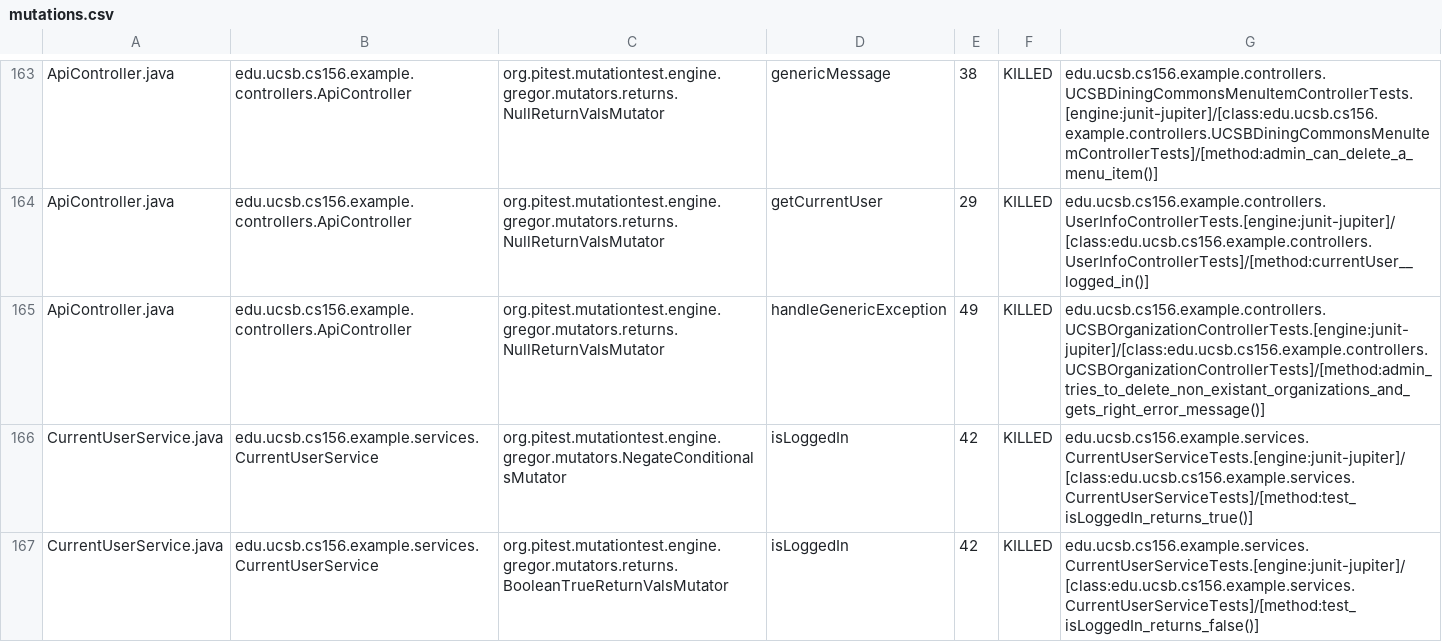
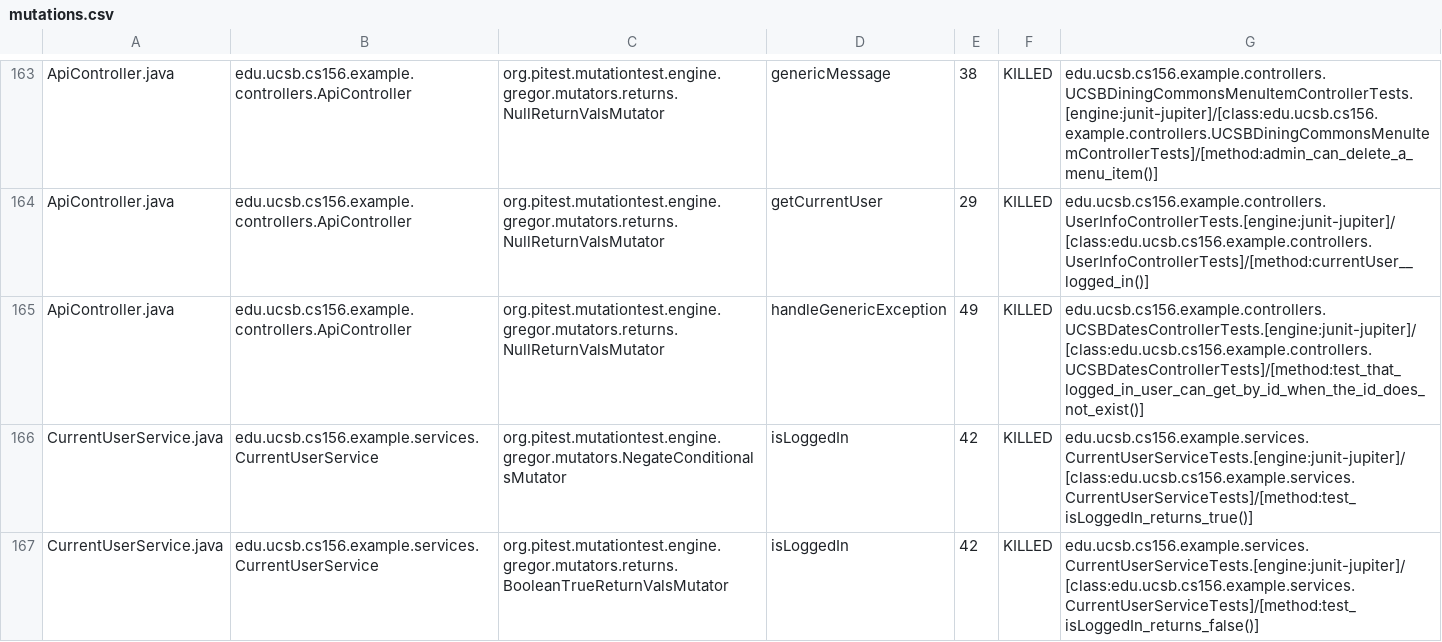
Before and after one commit to ucsb-cs156-f24/team02-f24-16, a CSV file: prs/140/pitest/mutations.csv, drawn as a sheet; only a part is shown, gaps mark what is left out.

Commit message:
Deploying to gh-pages from @ ucsb-cs156-f24/team02-f24-16@36ae22eba13a9e6518b02b024de266b429de2116 🚀

```diff
--- a/prs/140/pitest/mutations.csv
+++ b/prs/140/pitest/mutations.csv
@@ -164,3 +164,3 @@ ApiController.java,edu.ucsb.cs156.example.controllers.ApiController,org.pitest.m
 ApiController.java,edu.ucsb.cs156.example.controllers.ApiController,org.pitest.mutationtest.engine.gregor.mutators.returns.NullReturnValsMutator,getCurrentUser,29,KILLED,edu.ucsb.cs156.example.controllers.UserInfoControllerTests.[engine:junit-jupiter]/[class:edu.ucsb.cs156.example.controllers.UserInfoControllerTests]/[method:currentUser__logged_in()]
-ApiController.java,edu.ucsb.cs156.example.controllers.ApiController,org.pitest.mutationtest.engine.gregor.mutators.returns.NullReturnValsMutator,handleGenericException,49,KILLED,edu.ucsb.cs156.example.controllers.UCSBOrganizationControllerTests.[engine:junit-jupiter]/[class:edu.ucsb.cs156.example.controllers.UCSBOrganizationControllerTests]/[method:admin_tries_to_delete_non_existant_organizations_and_gets_right_error_message()]
+ApiController.java,edu.ucsb.cs156.example.controllers.ApiController,org.pitest.mutationtest.engine.gregor.mutators.returns.NullReturnValsMutator,handleGenericException,49,KILLED,edu.ucsb.cs156.example.controllers.UCSBDatesControllerTests.[engine:junit-jupiter]/[class:edu.ucsb.cs156.example.controllers.UCSBDatesControllerTests]/[method:test_that_logged_in_user_can_get_by_id_when_the_id_does_not_exist()]
 CurrentUserService.java,edu.ucsb.cs156.example.services.CurrentUserService,org.pitest.mutationtest.engine.gregor.mutators.NegateConditionalsMutator,isLoggedIn,42,KILLED,edu.ucsb.cs156.example.services.CurrentUserServiceTests.[engine:junit-jupiter]/[class:edu.ucsb.cs156.example.services.CurrentUserServiceTests]/[method:test_isLoggedIn_returns_true()]
```
Also changed, not shown: 17 other files.
